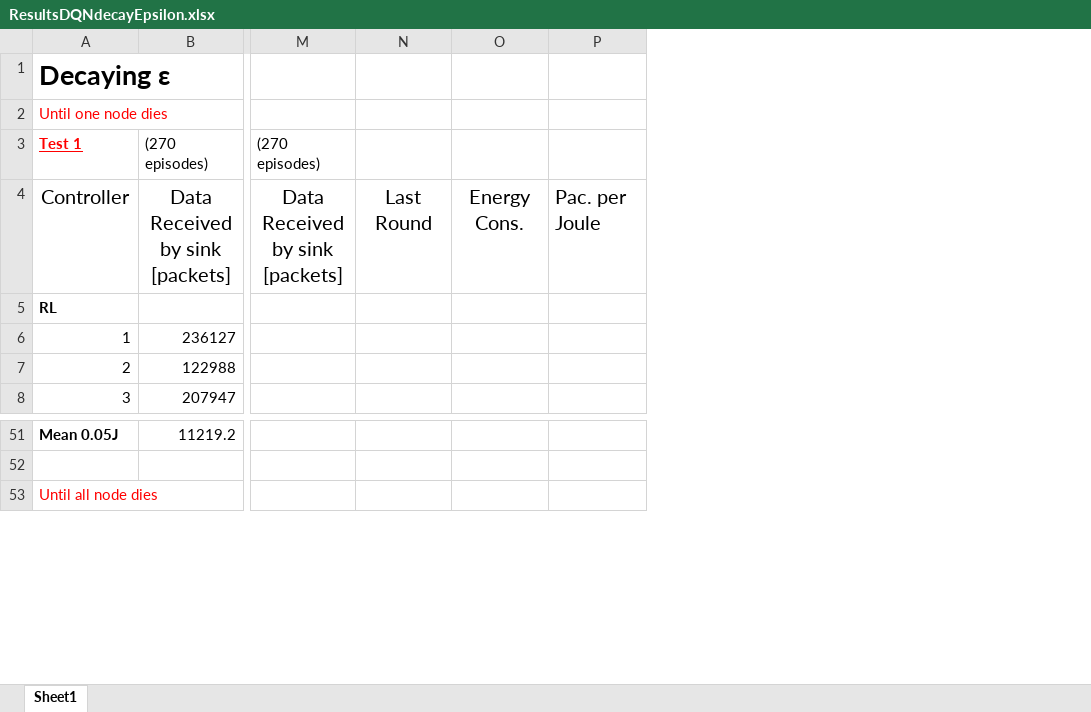
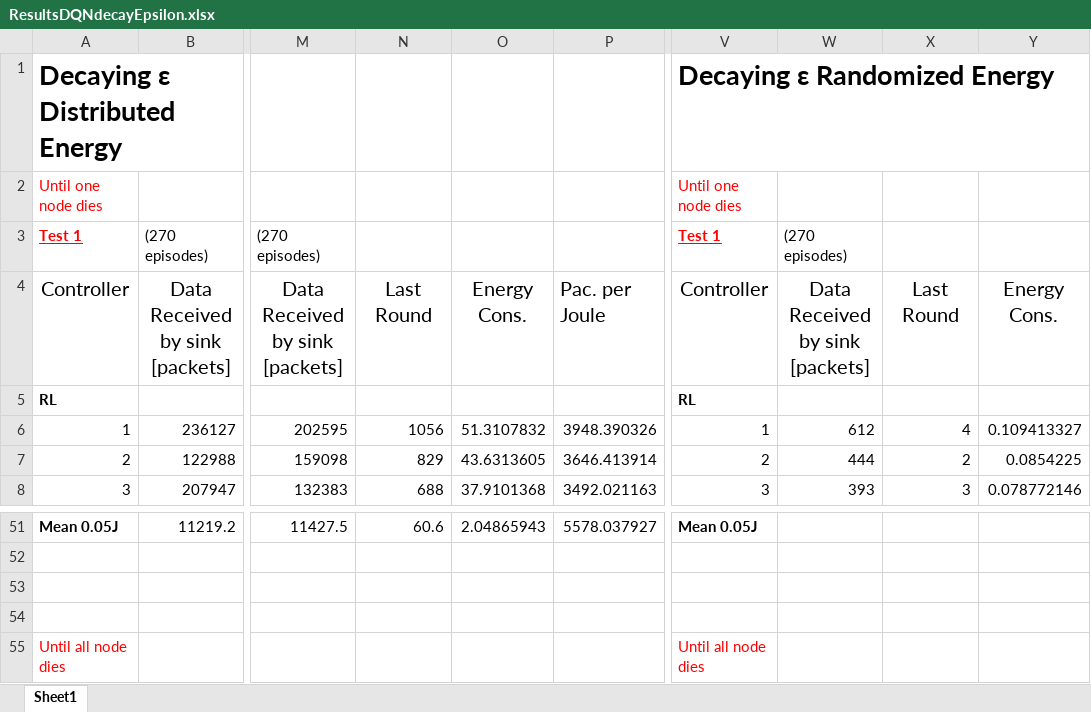
Before and after one commit to PaxelK/ThesisWorkCybercom, an Excel workbook: pyFiles/RL/Results/New Results/ResultsDQNdecayEpsilon.xlsx, sheet Sheet1, drawn as a sheet; only a part is shown, gaps mark what is left out; values as stored, in another font and other column widths than the file's, no borders; removed rows and columns are numbered as before the commit, all else as after; rows hold the shown columns only; the diff covers the shown part only; the diff names each change by its address in the sheet, - before the commit and + after, or states it on an @@ line.

```diff
--- a/pyFiles/RL/Results/New Results/ResultsDQNdecayEpsilon.xlsx (sheet Sheet1)
+++ b/pyFiles/RL/Results/New Results/ResultsDQNdecayEpsilon.xlsx (sheet Sheet1)
-column M, rows 3-4: (270 episodes) | Data Received by sink [packets]
-column N, row 4: Last Round
-column O, row 4: Energy Cons.
-column P, row 4: Pac. per Joule
+column M, rows 3-8: (270 episodes) | Data Received by sink [packets] |  | 202595 | 159098 | 132383; row 51: 11427.5
+column N, rows 4-8: Last Round |  | 1056 | 829 | 688; row 51: 60.6
+column O, rows 4-8: Energy Cons. |  | 51.3107832 | 43.6313605 | 37.9101368; row 51: 2.04865943
+column P, rows 4-8: Pac. per Joule |  | 3948.390326 | 3646.413914 | 3492.021163; row 51: 5578.037927
+column V, rows 1-8: Decaying ε Randomized Energy | Until one node dies | Test 1 | Controller | RL | 1 | 2 | 3; row 51: Mean 0.05J; row 55: Until all node dies
+column W, rows 3-8: (270 episodes) | Data Received by sink [packets] |  | 612 | 444 | 393
+column X, rows 4-8: Last Round |  | 4 | 2 | 3
+column Y, rows 4-8: Energy Cons. |  | 0.109413327 | 0.0854225 | 0.078772146
@@ column A renumbered in row 1 @@
+row 53: (empty)
+row 54: (empty)
```
Also changed, not shown: 17 added columns elsewhere in this sheet, formulas that keep their value, pyFiles/RL/Results/New Results/ResultsDQNfixEpsilon.xlsx, 17 other files.
